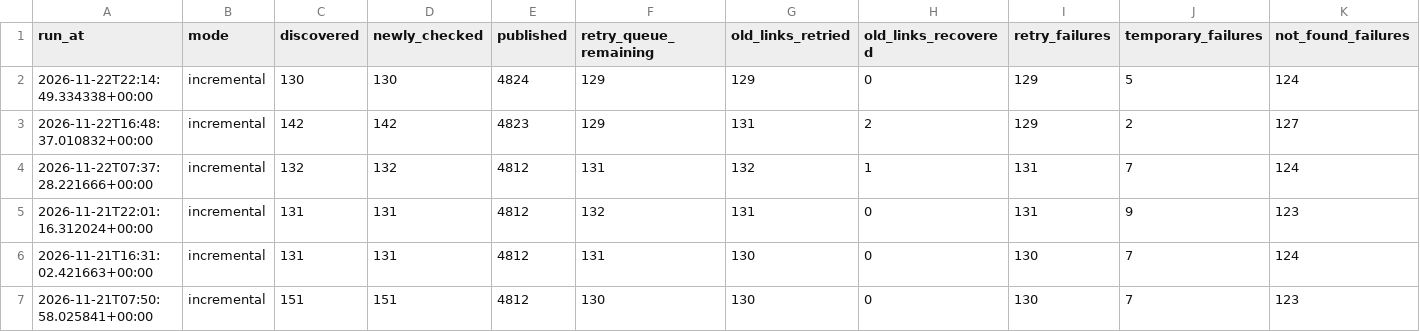
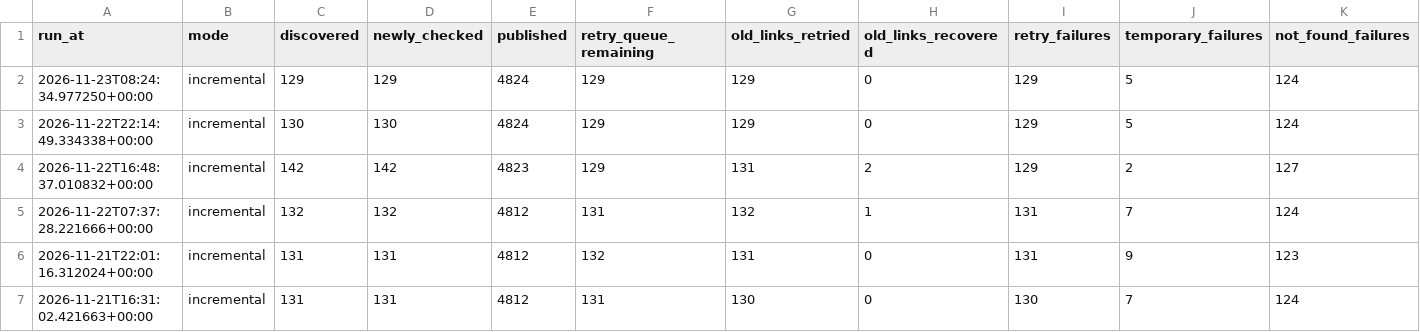
Before and after one commit to kuafor41/radioshows-podcast, a CSV file: data/run-report.csv, drawn as a sheet; only a part is shown; the shorter side is filled out with more unchanged rows; rows hold the shown columns only; the diff names each change by its address in the sheet, - before the commit and + after, or states it on an @@ line.

```diff
--- a/data/run-report.csv
+++ b/data/run-report.csv
+row 2: 2026-11-23T08:24:34.977250+00:00 | incremental | 129 | 129 | 4824 | 129 | 129 | 0 | 129 | 5 | 124
```
Also changed, not shown: data/hourly-success-report.csv, data/retry-queue.csv, 7 other files.
